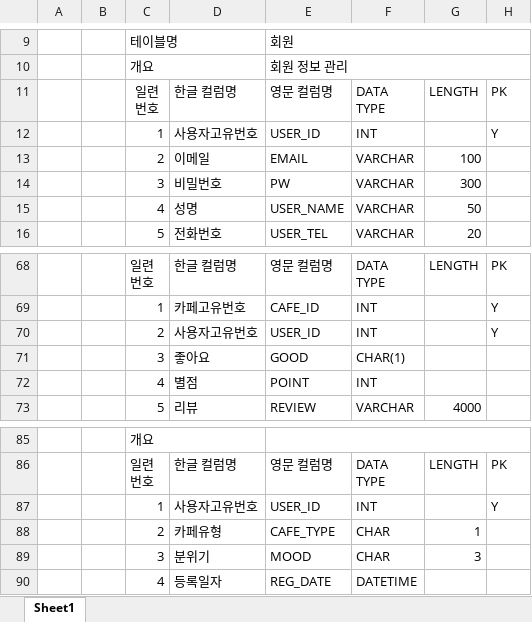
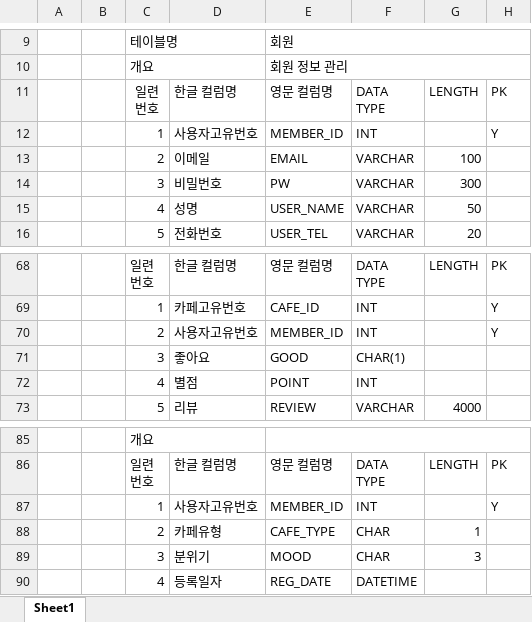
Before and after one commit to SanghyeonLee97/202408_MainProject, an Excel workbook: 프로젝트 문서/설계 문서/테이블 정의서/테이블 정의서 (240902 수정).xlsx, sheet Sheet1, drawn as a sheet; only a part is shown, gaps mark what is left out; values as stored, in another font and other column widths than the file's, no borders; the diff names each change by its address in the sheet, - before the commit and + after, or states it on an @@ line.

```diff
--- a/프로젝트 문서/설계 문서/테이블 정의서/테이블 정의서 (240902 수정).xlsx (sheet Sheet1)
+++ b/프로젝트 문서/설계 문서/테이블 정의서/테이블 정의서 (240902 수정).xlsx (sheet Sheet1)
-E12: USER_ID
+E12: MEMBER_ID
-E70: USER_ID
+E70: MEMBER_ID
-E87: USER_ID
+E87: MEMBER_ID
```
Also changed, not shown: 2 other files.
